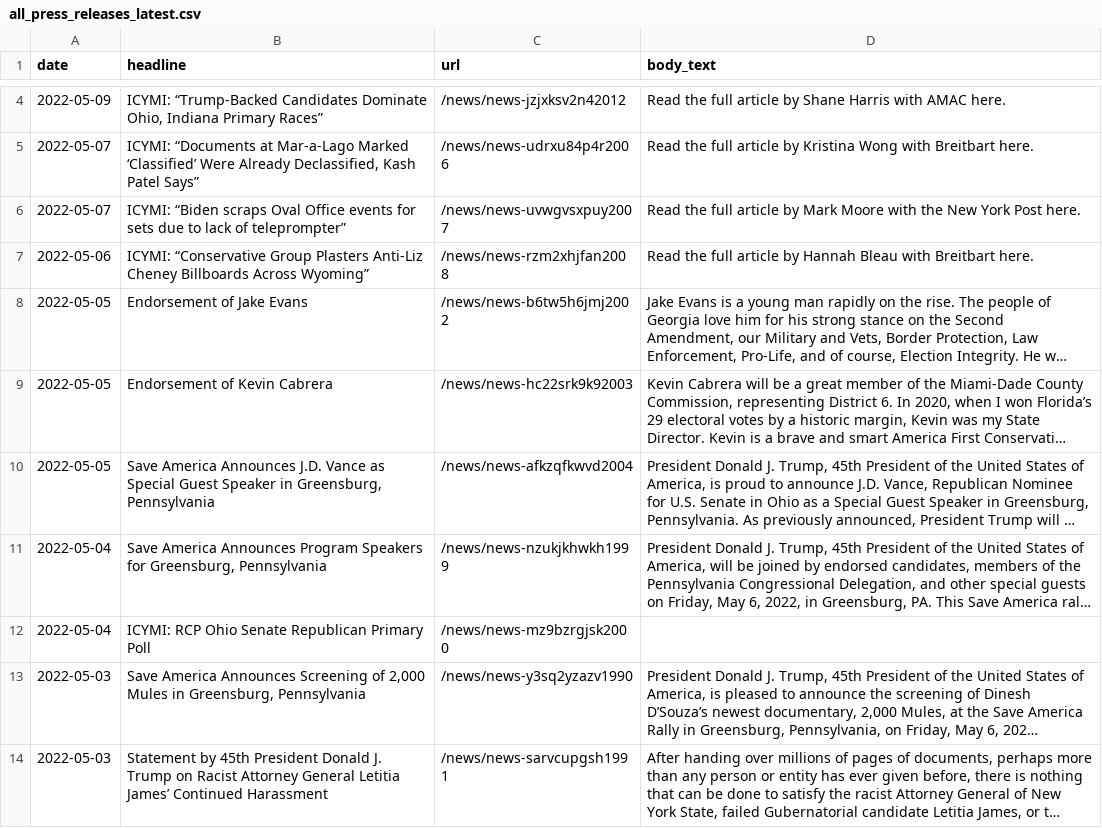
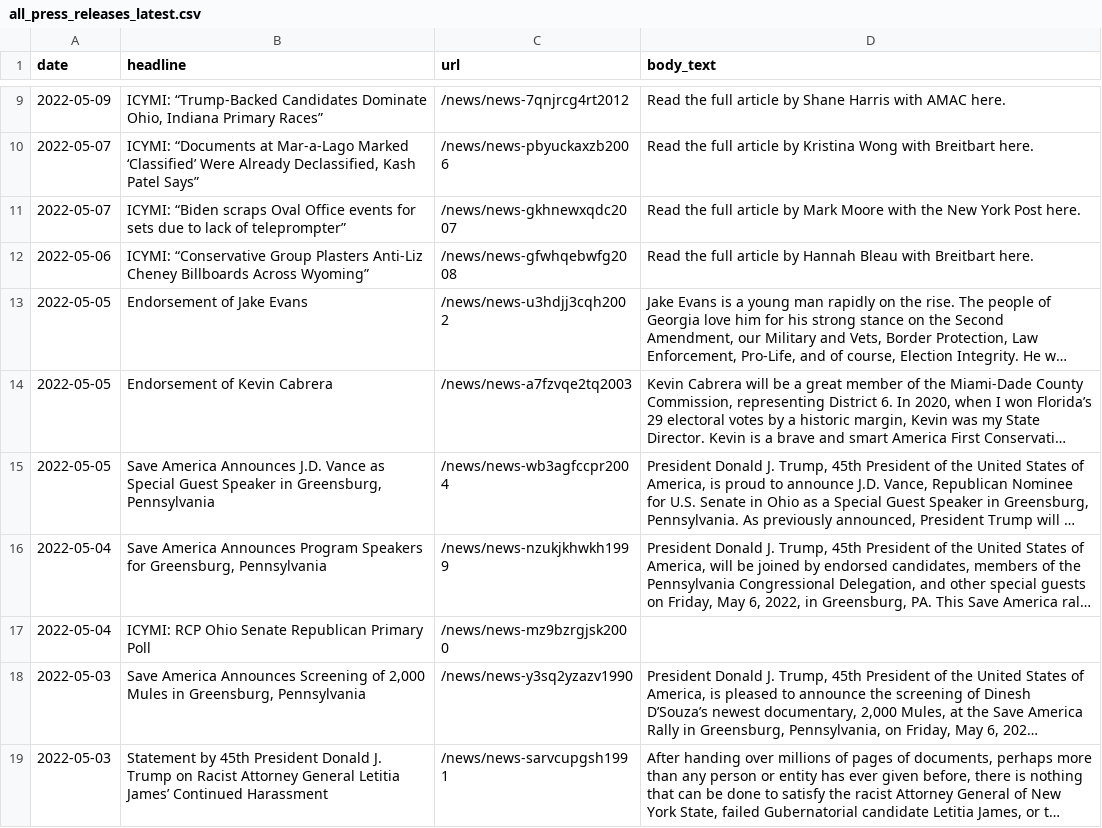
Before and after one commit to gridviz/trump-releases, a CSV file: data/processed/all_press_releases_latest.csv, drawn as a sheet; only a part is shown, gaps mark what is left out; long unchanged cells end in …; addresses are those after the commit; the diff covers the shown part only; the diff names each change by its address in the sheet, - before the commit and + after, or states it on an @@ line.

```diff
--- a/data/processed/all_press_releases_latest.csv
+++ b/data/processed/all_press_releases_latest.csv
-C9 (url): /news/news-jzjxksv2n42012
+C9 (url): /news/news-7qnjrcg4rt2012
-C10 (url): /news/news-udrxu84p4r2006
+C10 (url): /news/news-pbyuckaxzb2006
-C11 (url): /news/news-uvwgvsxpuy2007
+C11 (url): /news/news-gkhnewxqdc2007
-C12 (url): /news/news-rzm2xhjfan2008
+C12 (url): /news/news-gfwhqebwfg2008
-C13 (url): /news/news-b6tw5h6jmj2002
+C13 (url): /news/news-u3hdjj3cqh2002
-C14 (url): /news/news-hc22srk9k92003
+C14 (url): /news/news-a7fzvqe2tq2003
-C15 (url): /news/news-afkzqfkwvd2004
+C15 (url): /news/news-wb3agfccpr2004
```
Also changed, not shown: 5 added rows, 5 removed rows and 2 edited cells elsewhere in this file, data/all_endorsements_urls.csv, data/processed/all_press_releases_archive.csv.
